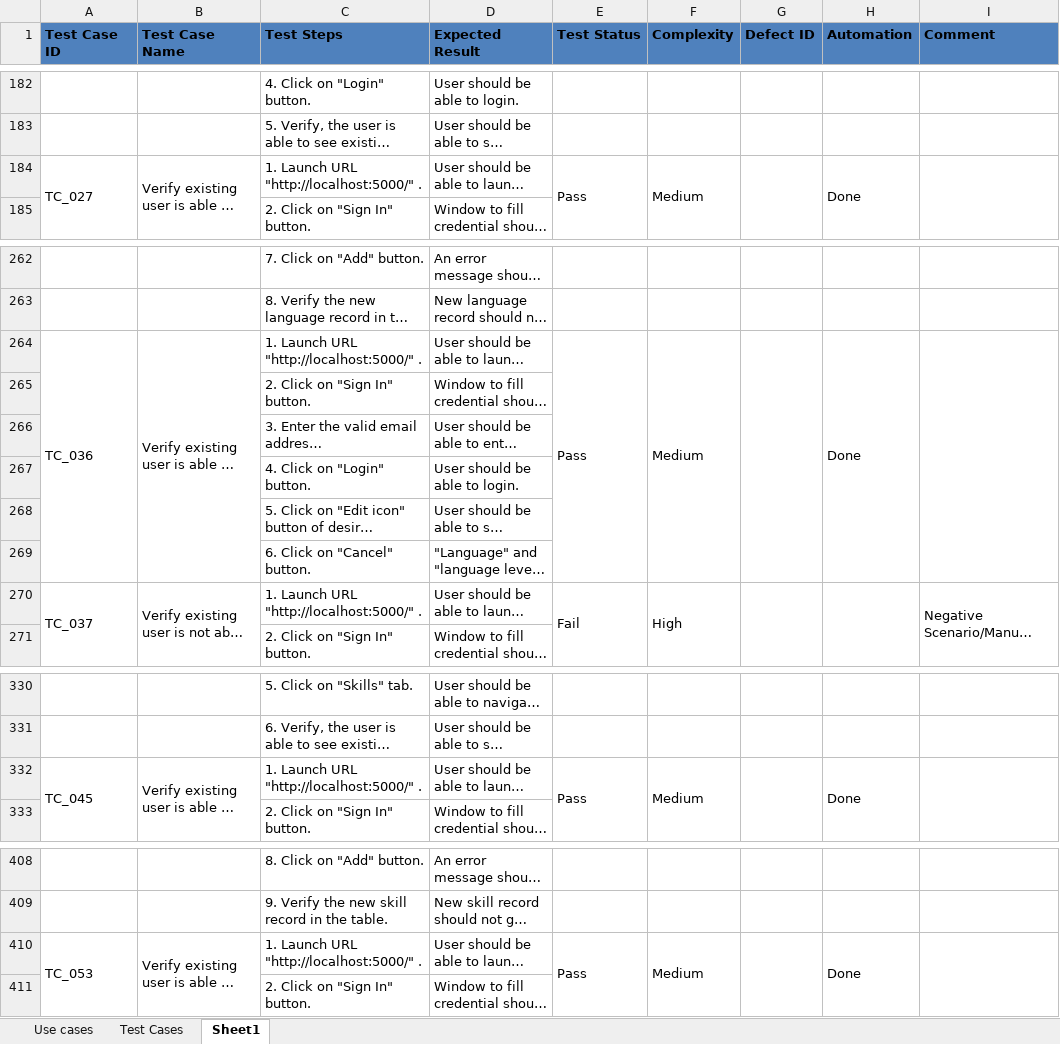
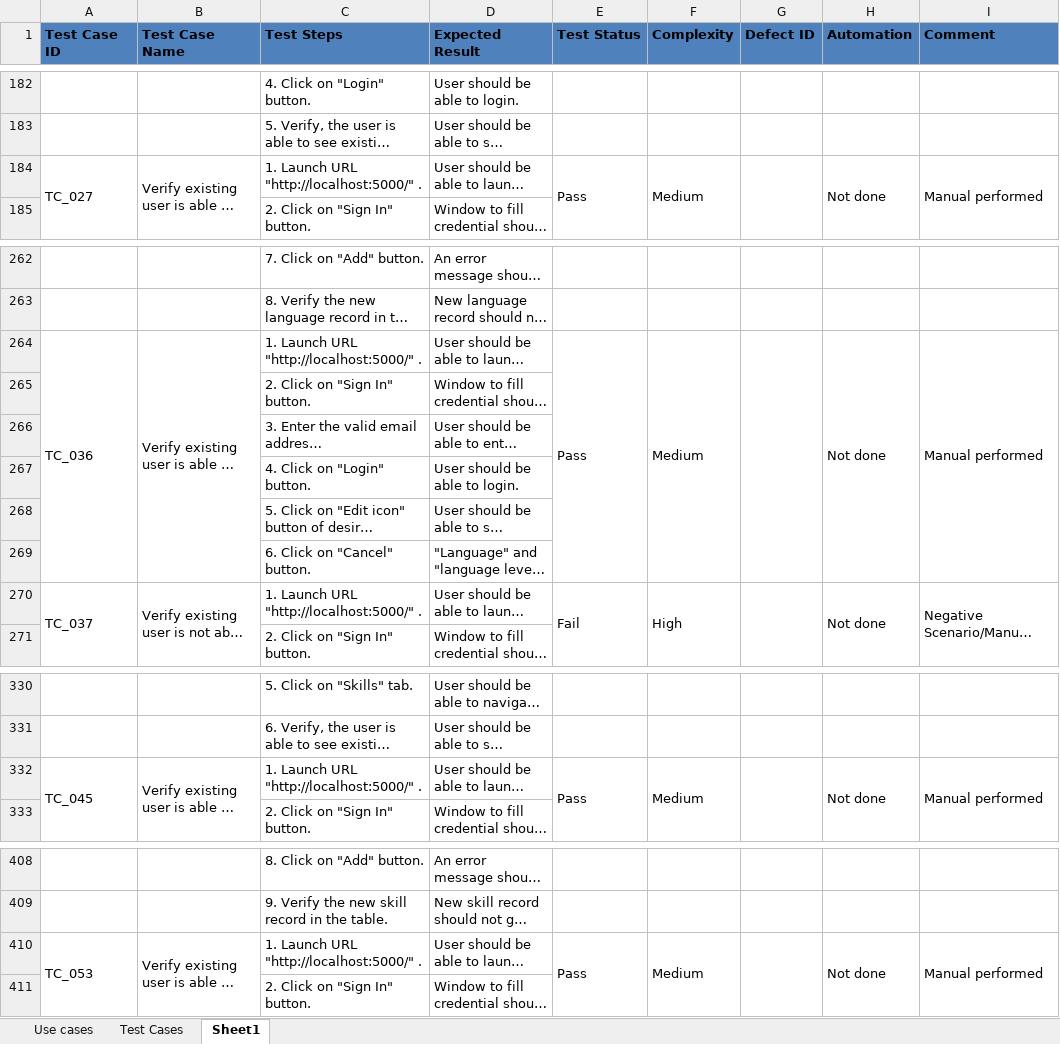
Before and after one commit to Tripti171992/ProjectMarsQA1, an Excel workbook: Mars QA testcases.xlsx, sheet Sheet1, drawn as a sheet; only a part is shown, gaps mark what is left out; long unchanged cells end in …; values as stored, in another font and other column widths than the file's, no borders; the diff names each change by its address in the sheet, - before the commit and + after, or states it on an @@ line.

```diff
--- a/Mars QA testcases.xlsx (sheet Sheet1)
+++ b/Mars QA testcases.xlsx (sheet Sheet1)
-H184 (Automation): Done
+H184 (Automation): Not done
-I184 (Comment): (empty)
+I184 (Comment): Manual performed
-H264 (Automation): Done
+H264 (Automation): Not done
-I264 (Comment): (empty)
+I264 (Comment): Manual performed
-H270 (Automation): (empty)
+H270 (Automation): Not done
-H332 (Automation): Done
+H332 (Automation): Not done
-I332 (Comment): (empty)
+I332 (Comment): Manual performed
-H410 (Automation): Done
+H410 (Automation): Not done
-I410 (Comment): (empty)
+I410 (Comment): Manual performed
```
Also changed, not shown: 14 other files.
